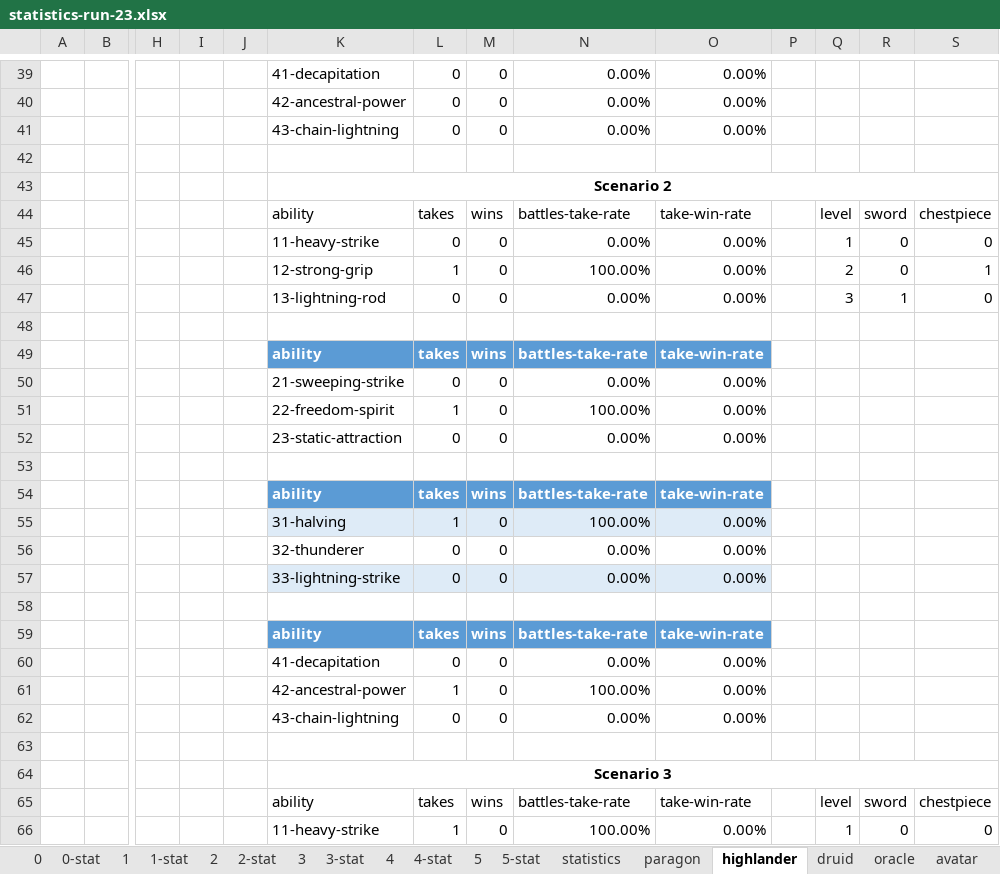
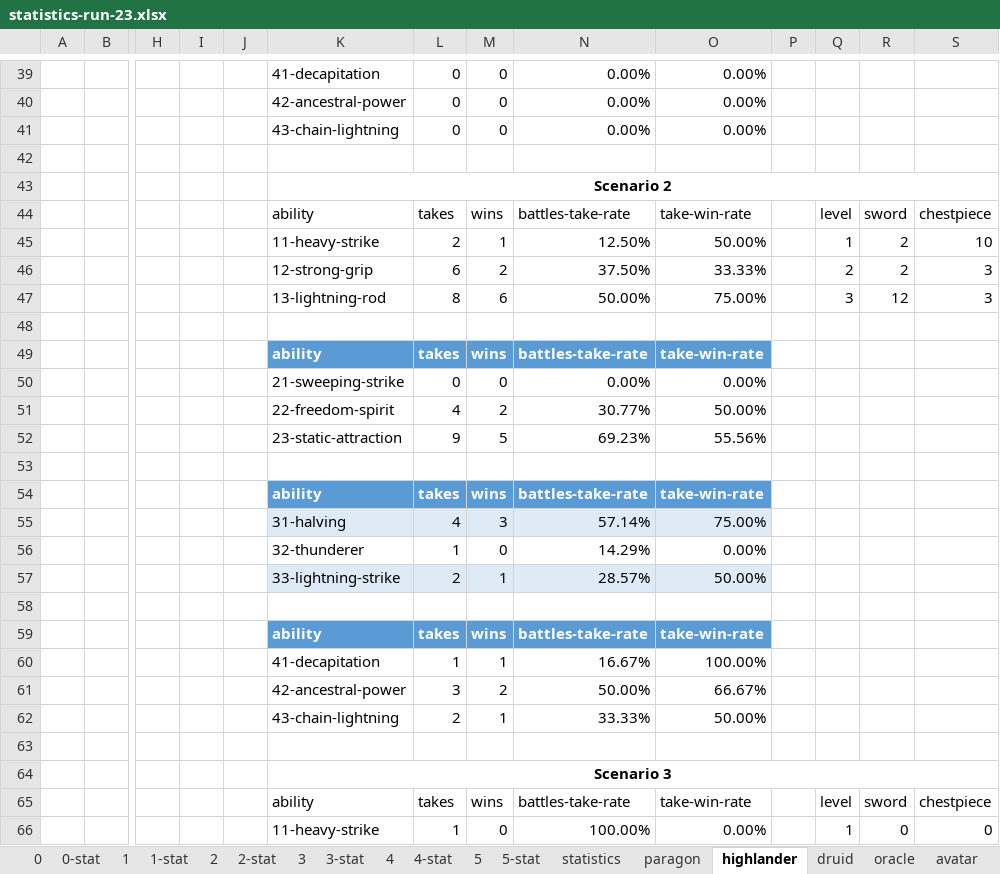
Before and after one commit to losferwords/astaria-bot-backend, an Excel workbook: statistics-runs/statistics-run-23.xlsx, sheet highlander, drawn as a sheet; only a part is shown, gaps mark what is left out; values as stored, in another font and other column widths than the file's, no borders; table styles not drawn; removed rows and columns are numbered as before the commit, all else as after; rows hold the shown columns only; the diff covers the shown part only; the diff names each change by its address in the sheet, - before the commit and + after, or states it on an @@ line.

```diff
--- a/statistics-runs/statistics-run-23.xlsx (sheet highlander)
+++ b/statistics-runs/statistics-run-23.xlsx (sheet highlander)
-row 45:  |  |  |  |  | 11-heavy-strike | 0 | 0 | 0.00% | 0.00% |  | 1 | 0 | 0
-row 46:  |  |  |  |  | 12-strong-grip | 1 | 0 | 100.00% | 0.00% |  | 2 | 0 | 1
-row 47:  |  |  |  |  | 13-lightning-rod | 0 | 0 | 0.00% | 0.00% |  | 3 | 1 | 0
+row 45:  |  |  |  |  | 11-heavy-strike | 2 | 1 | 12.50% | 50.00% |  | 1 | 2 | 10
+row 46:  |  |  |  |  | 12-strong-grip | 6 | 2 | 37.50% | 33.33% |  | 2 | 2 | 3
+row 47:  |  |  |  |  | 13-lightning-rod | 8 | 6 | 50.00% | 75.00% |  | 3 | 12 | 3
-row 51:  |  |  |  |  | 22-freedom-spirit | 1 | 0 | 100.00% | 0.00%
-row 52:  |  |  |  |  | 23-static-attraction | 0 | 0 | 0.00% | 0.00%
+row 51:  |  |  |  |  | 22-freedom-spirit | 4 | 2 | 30.77% | 50.00%
+row 52:  |  |  |  |  | 23-static-attraction | 9 | 5 | 69.23% | 55.56%
+row 55:  |  |  |  |  | 31-halving | 4 | 3 | 57.14% | 75.00%
-K56: 31-halving
+K56: 32-thunderer
-K56:O56 fill: #DEEBF7
+K56:O56 fill: none
-N56: 100.00%
+N56: 14.29%
-row 56:  |  |  |  |  | 32-thunderer | 0 | 0 | 0.00% | 0.00%
-row 57:  |  |  |  |  | 33-lightning-strike | 0 | 0 | 0.00% | 0.00%
+row 57:  |  |  |  |  | 33-lightning-strike | 2 | 1 | 28.57% | 50.00%
-row 60:  |  |  |  |  | 41-decapitation | 0 | 0 | 0.00% | 0.00%
-row 61:  |  |  |  |  | 42-ancestral-power | 1 | 0 | 100.00% | 0.00%
-row 62:  |  |  |  |  | 43-chain-lightning | 0 | 0 | 0.00% | 0.00%
+row 60:  |  |  |  |  | 41-decapitation | 1 | 1 | 16.67% | 100.00%
+row 61:  |  |  |  |  | 42-ancestral-power | 3 | 2 | 50.00% | 66.67%
+row 62:  |  |  |  |  | 43-chain-lightning | 2 | 1 | 33.33% | 50.00%
```
Also changed, not shown: 57 edited cells elsewhere in this sheet, sheet 2, sheet druid, sheet avenger, sheet lightbringer, sheet paragon, sheet navarch, 5 more sheets, hidden cells, 4 other files.
